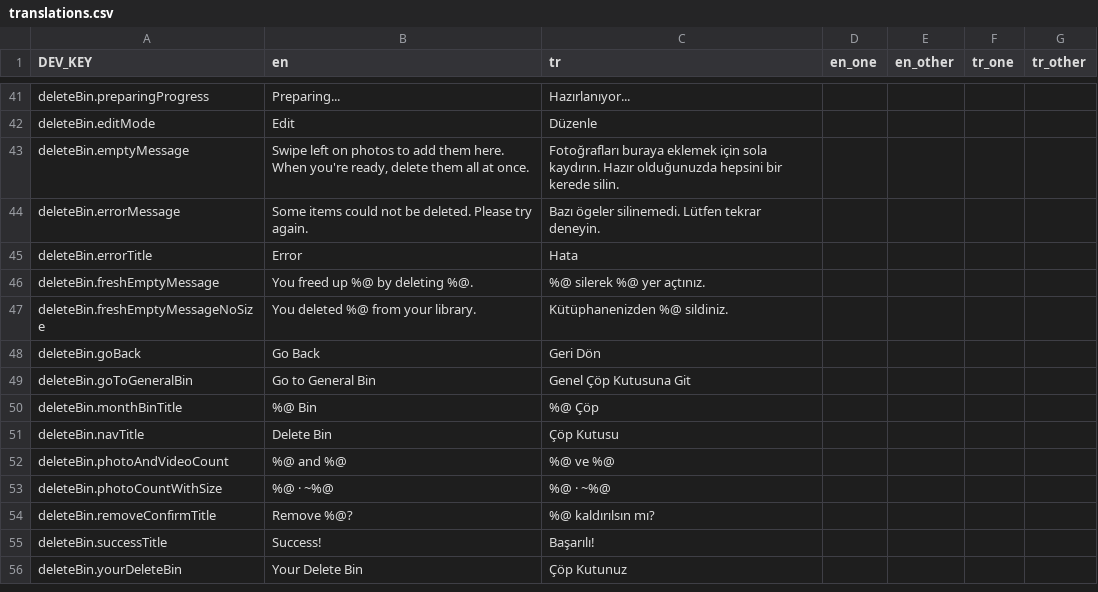
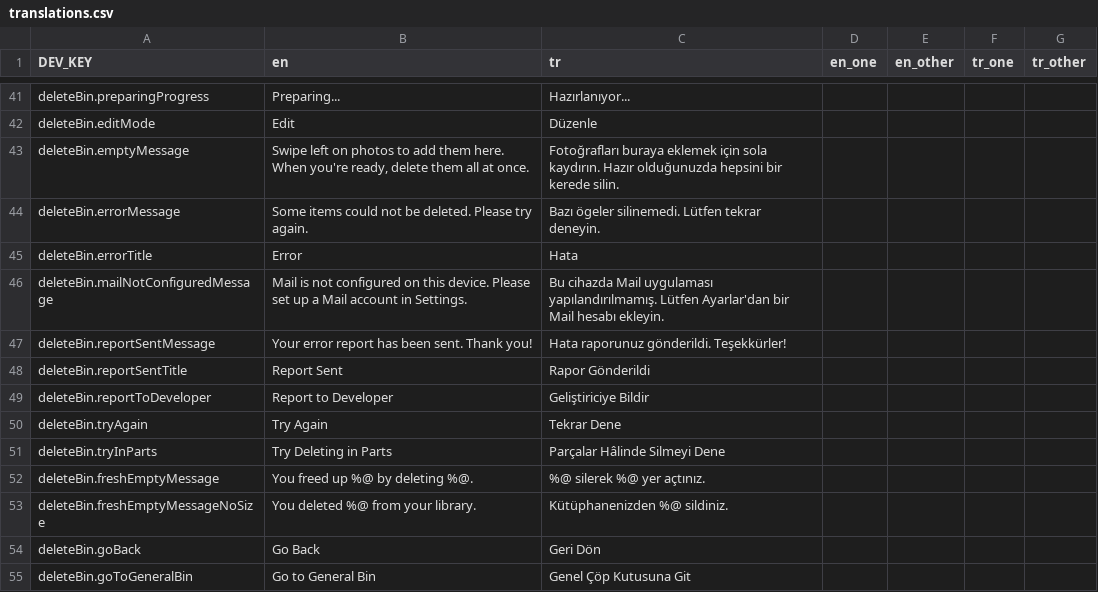
Before and after one commit to zeynepmuslim/secure-photo-cleaner-app, a CSV file: Localization/translations.csv, drawn as a sheet; only a part is shown, gaps mark what is left out; the shorter side is filled out with more unchanged rows; the diff names each change by its address in the sheet, - before the commit and + after, or states it on an @@ line.

Commit message:
refactor: bulk image fetch and delete

```diff
--- a/Localization/translations.csv
+++ b/Localization/translations.csv
+row 46: deleteBin.mailNotConfiguredMessage | Mail is not configured on this device. Please set up a Mail account in Settings. | Bu cihazda Mail uygulaması yapılandırılmamış. Lütfen Ayarlar'dan bir Mail hesabı ekleyin.
+row 47: deleteBin.reportSentMessage | Your error report has been sent. Thank you! | Hata raporunuz gönderildi. Teşekkürler!
+row 48: deleteBin.reportSentTitle | Report Sent | Rapor Gönderildi
+row 49: deleteBin.reportToDeveloper | Report to Developer | Geliştiriciye Bildir
+row 50: deleteBin.tryAgain | Try Again | Tekrar Dene
+row 51: deleteBin.tryInParts | Try Deleting in Parts | Parçalar Hâlinde Silmeyi Dene
```
Also changed, not shown: 10 other files.
